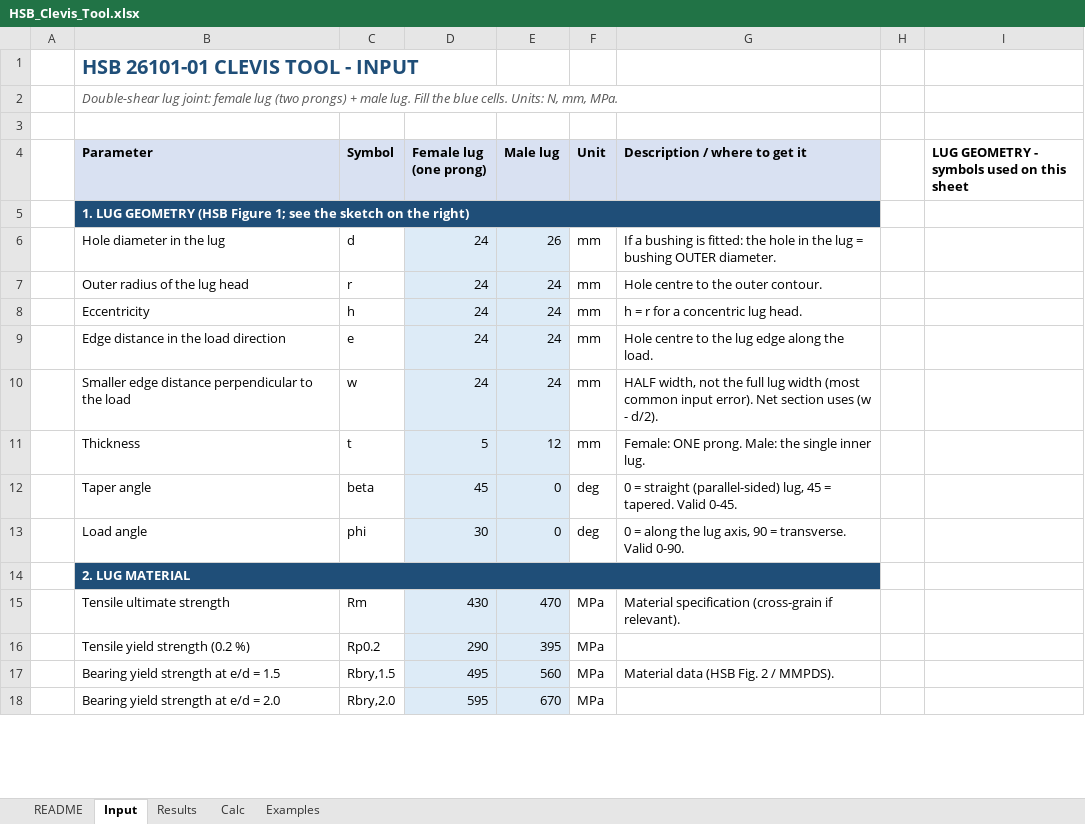
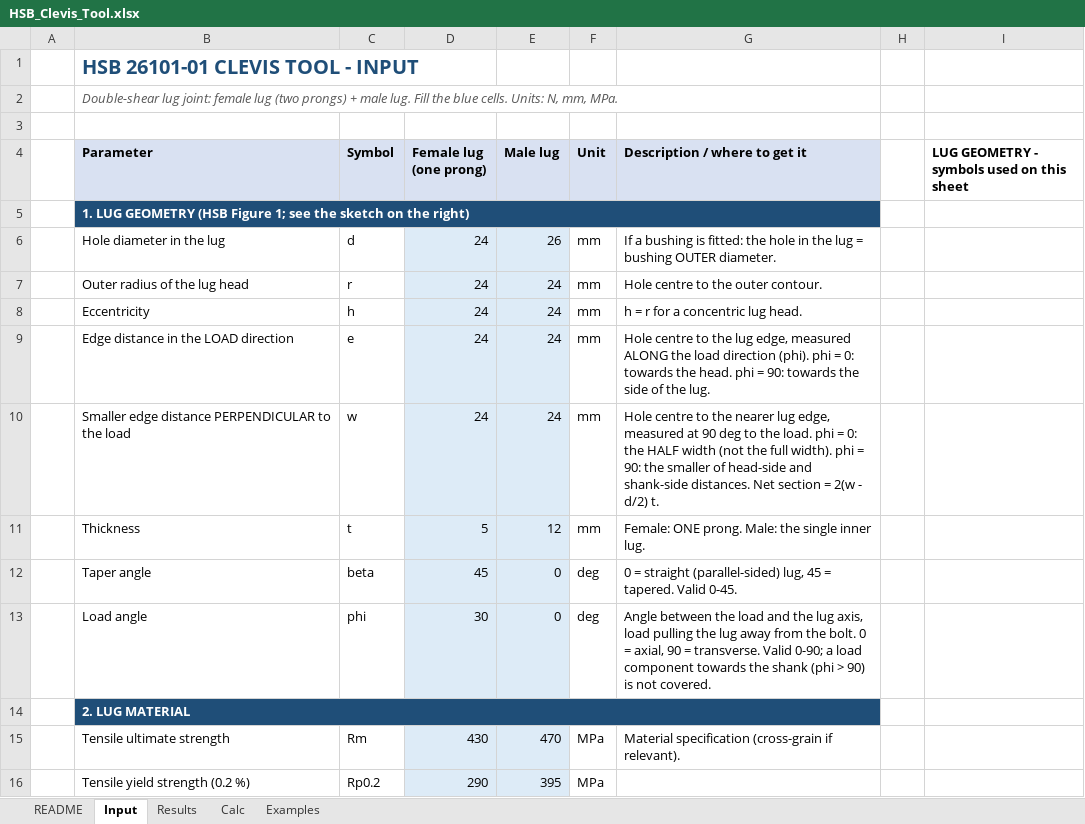
Before and after one commit to 0sametkoc-sudo/Handcalctools, an Excel workbook: excel/HSB_Clevis_Tool.xlsx, sheet Input, drawn as a sheet; only a part is shown; the shorter side is filled out with more unchanged rows; values as stored, in another font and other column widths than the file's, no borders; charts and pictures and conditional formats not drawn; the diff names each change by its address in the sheet, - before the commit and + after, or states it on an @@ line.

```diff
--- a/excel/HSB_Clevis_Tool.xlsx (sheet Input)
+++ b/excel/HSB_Clevis_Tool.xlsx (sheet Input)
-B9 (Parameter): Edge distance in the load direction
+B9 (Parameter): Edge distance in the LOAD direction
-G9 (Description / where to get it): …the lug edge along the load.
+G9 (Description / where to get it): …the lug edge, measured ALONG the load direction (phi). phi = 0: towards the head. phi = 90: towards the side of the lug.
-B10 (Parameter): …edge distance perpendicular to the…
+B10 (Parameter): …edge distance PERPENDICULAR to the…
-G10 (Description / where to get it): HALF width, not the full lug width (most common input error). Net section uses (w - d/2).
+G10 (Description / where to get it): Hole centre to the nearer lug edge, measured at 90 deg to the load. phi = 0: the HALF width (not the full width). phi = 90: the smaller of head-side and shank-side distances. Net section = 2(w - d/2) t.
-G13 (Description / where to get it): 0 = along the lug axis, 90 = transverse. Valid 0-90.
+G13 (Description / where to get it): Angle between the load and the lug axis, load pulling the lug away from the bolt. 0 = axial, 90 = transverse. Valid 0-90; a load component towards the shank (phi > 90) is not covered.
```
Also changed, not shown: sheet Results, sheet Calc, charts or pictures, 12 other files.
